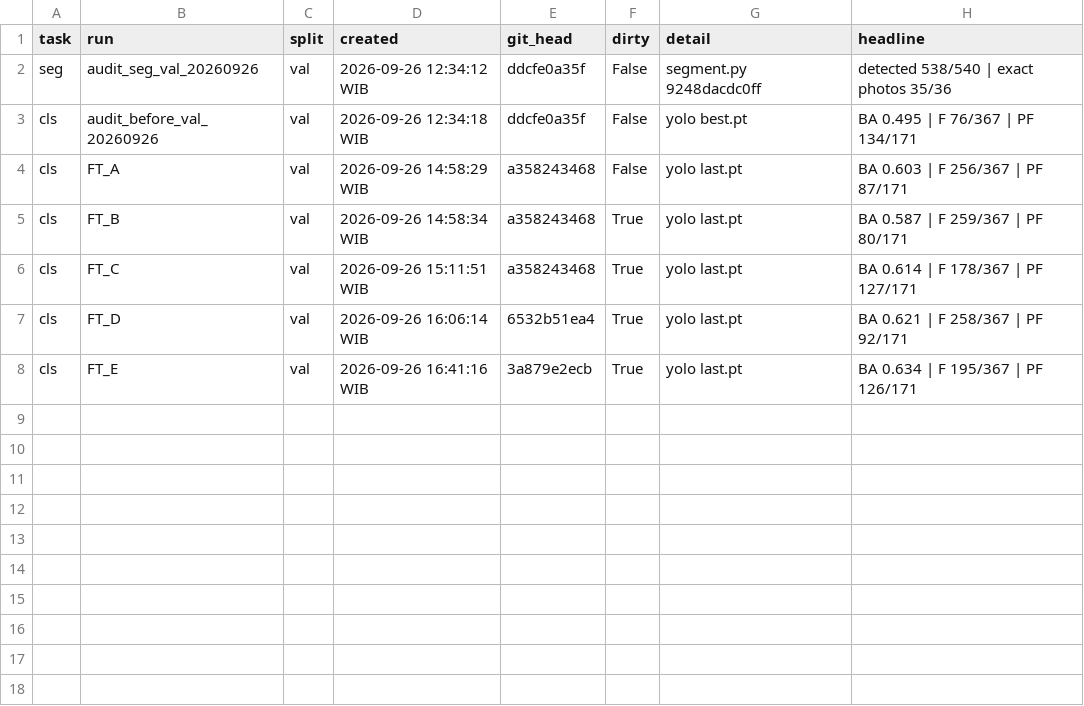
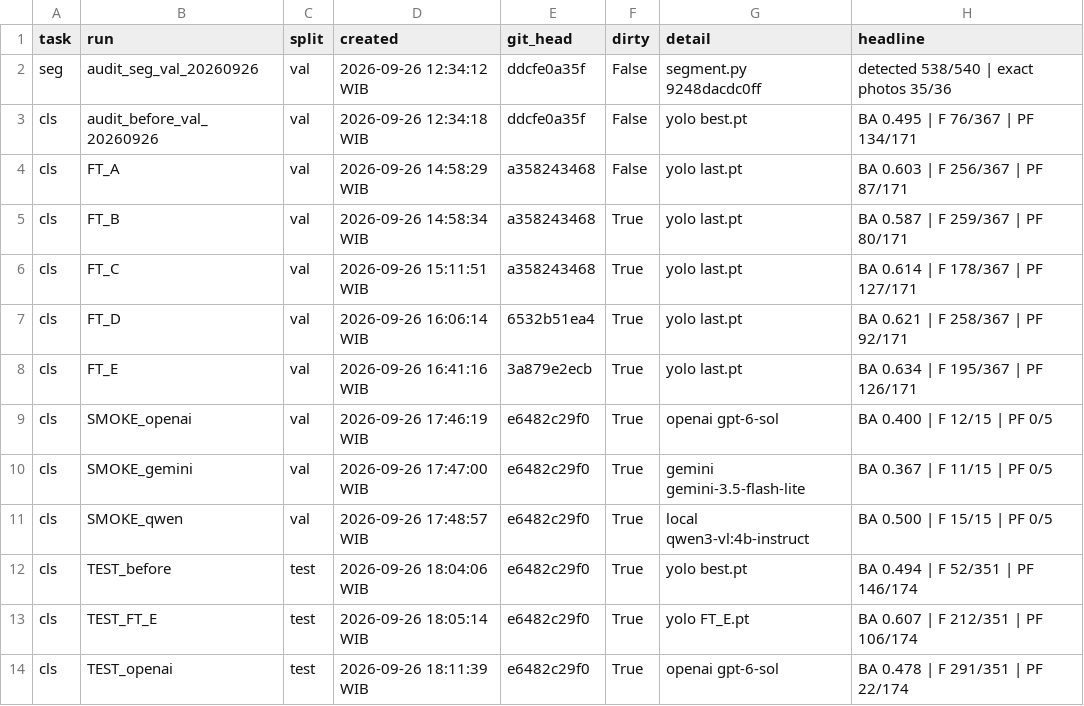
Before and after one commit to renliee/cocoa_grader, a CSV file: eval/results/index.csv, drawn as a sheet; the diff names each change by its address in the sheet, - before the commit and + after, or states it on an @@ line.

Commit message:
feat: ship FT_E in app, keep MVP weights as best_before

```diff
--- a/eval/results/index.csv
+++ b/eval/results/index.csv
+row 9: cls | SMOKE_openai | val | 2026-09-26 17:46:19 WIB | e6482c29f0 | True | openai gpt-6-sol | BA 0.400 | F 12/15 | PF 0/5
+row 10: cls | SMOKE_gemini | val | 2026-09-26 17:47:00 WIB | e6482c29f0 | True | gemini gemini-3.5-flash-lite | BA 0.367 | F 11/15 | PF 0/5
+row 11: cls | SMOKE_qwen | val | 2026-09-26 17:48:57 WIB | e6482c29f0 | True | local qwen3-vl:4b-instruct | BA 0.500 | F 15/15 | PF 0/5
+row 12: cls | TEST_before | test | 2026-09-26 18:04:06 WIB | e6482c29f0 | True | yolo best.pt | BA 0.494 | F 52/351 | PF 146/174
+row 13: cls | TEST_FT_E | test | 2026-09-26 18:05:14 WIB | e6482c29f0 | True | yolo FT_E.pt | BA 0.607 | F 212/351 | PF 106/174
+row 14: cls | TEST_openai | test | 2026-09-26 18:11:39 WIB | e6482c29f0 | True | openai gpt-6-sol | BA 0.478 | F 291/351 | PF 22/174
```
Also changed, not shown: 32 other files.
